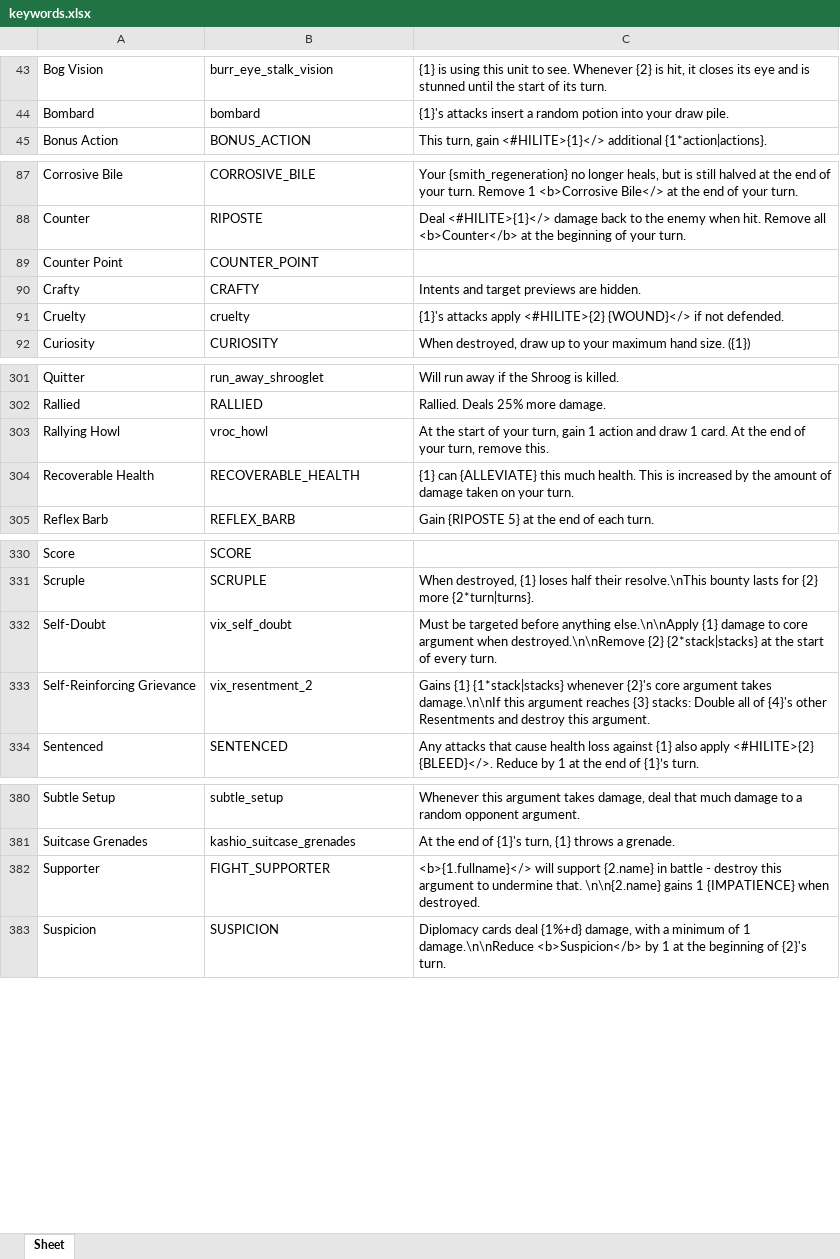
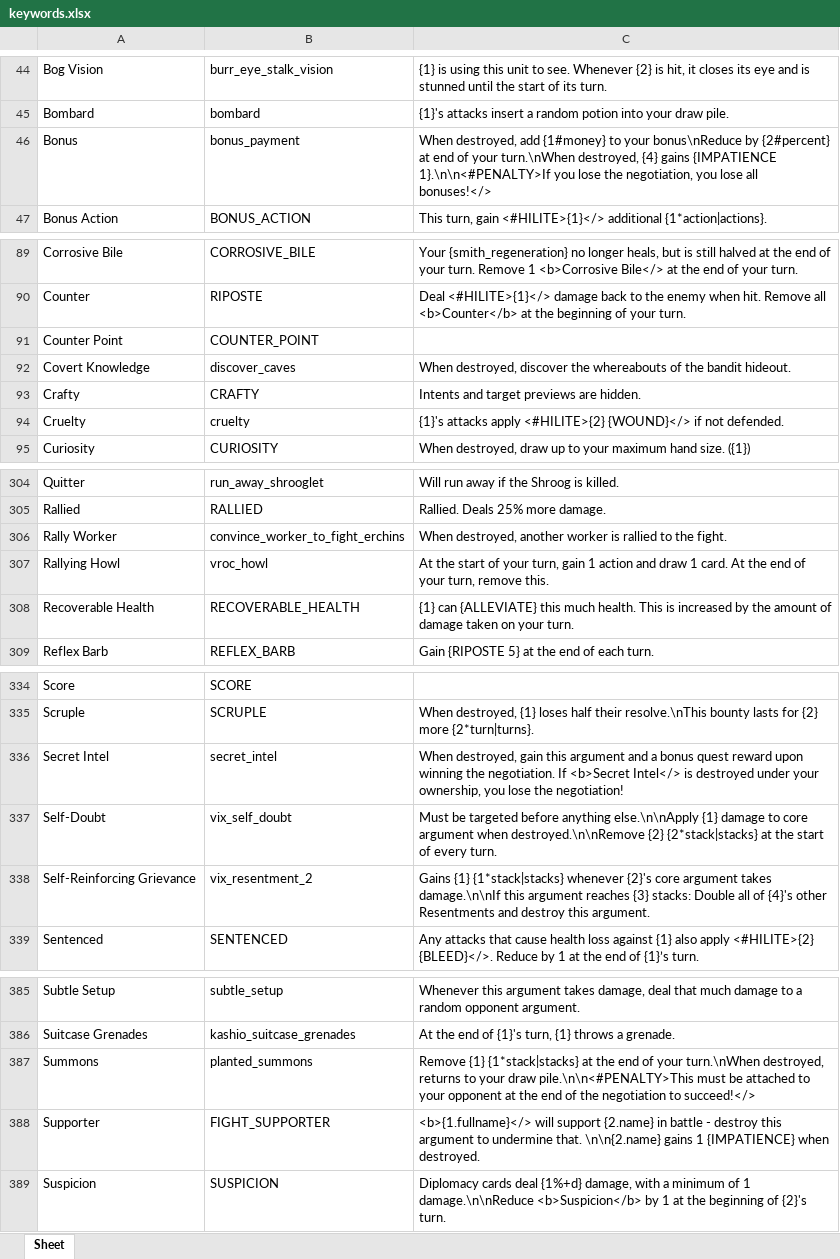
Before and after one commit to Aurelain/GriftlandsWiki, an Excel workbook: sheets/keywords.xlsx, sheet Sheet, drawn as a sheet; only a part is shown, gaps mark what is left out; values as stored, in another font and other column widths than the file's, no borders; the diff covers the shown part only; the diff names each change by its address in the sheet, - before the commit and + after, or states it on an @@ line.

```diff
--- a/sheets/keywords.xlsx (sheet Sheet)
+++ b/sheets/keywords.xlsx (sheet Sheet)
+row 46: Bonus | bonus_payment | When destroyed, add {1#money} to your bonus\nReduce by {2#percent} at end of your turn.\nWhen destroyed, {4} gains {IMPATIENCE 1}.\n\n<#PENALTY>If you lose the negotiation, you lose all bonuses!</>
+row 92: Covert Knowledge | discover_caves | When destroyed, discover the whereabouts of the bandit hideout.
+row 306: Rally Worker | convince_worker_to_fight_erchins | When destroyed, another worker is rallied to the fight.
+row 336: Secret Intel | secret_intel | When destroyed, gain this argument and a bonus quest reward upon winning the negotiation. If <b>Secret Intel</> is destroyed under your ownership, you lose the negotiation!
+row 387: Summons | planted_summons | Remove {1} {1*stack|stacks} at the end of your turn.\nWhen destroyed, returns to your draw pile.\n\n<#PENALTY>This must be attached to your opponent at the end of the negotiation to succeed!</>
```
Also changed, not shown: 22 added rows elsewhere in this sheet, sheets/cards.xlsx, 4 other files.
